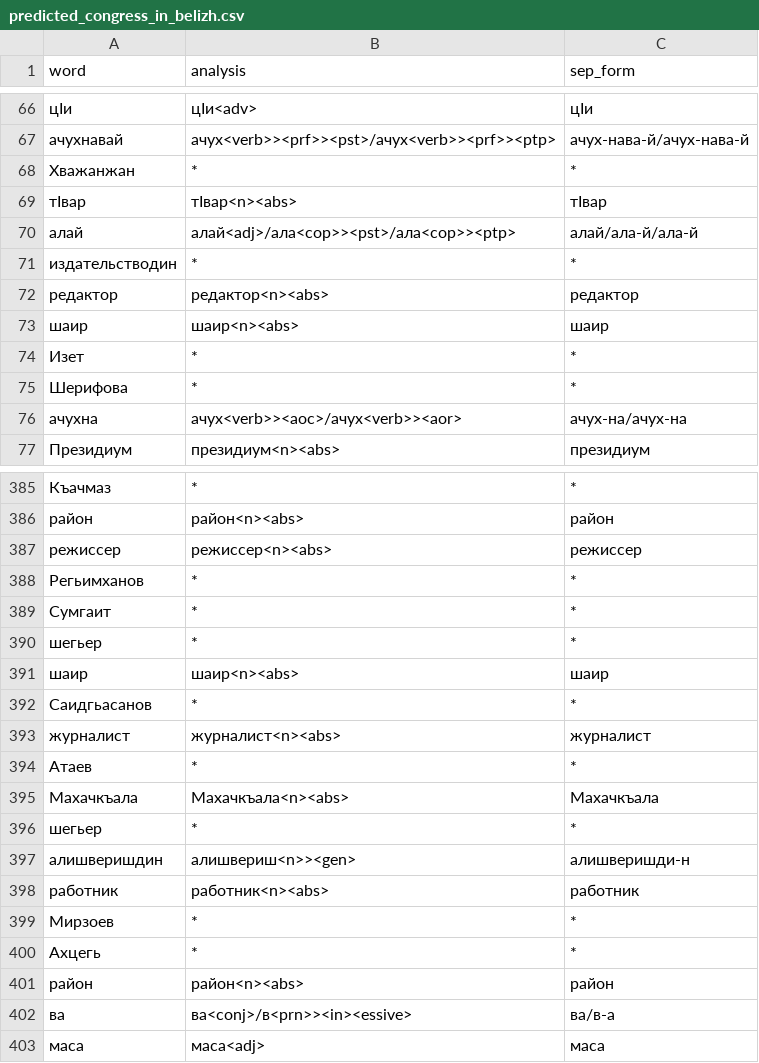
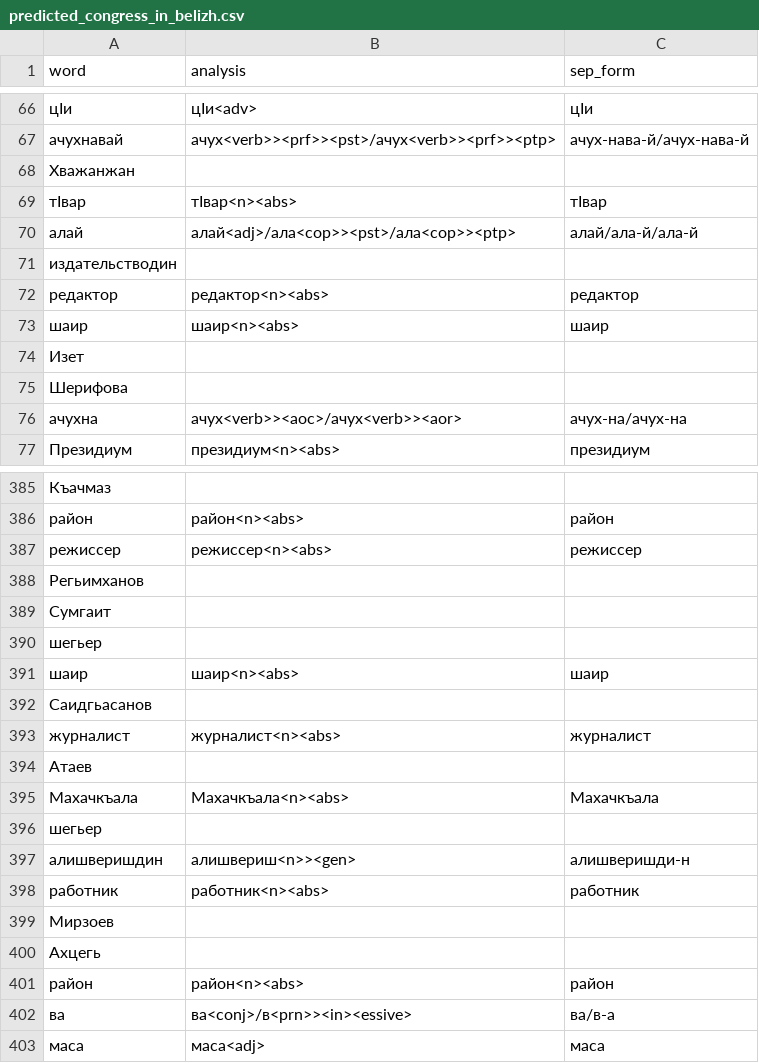
Before and after one commit to hemulitch/morphological-parser-for-Lezgian, a CSV file: accuracy/corpus_predicted/predicted_congress_in_belizh.csv, drawn as a sheet; only a part is shown, gaps mark what is left out; the diff covers the shown part only.

```diff
--- a/accuracy/corpus_predicted/predicted_congress_in_belizh.csv
+++ b/accuracy/corpus_predicted/predicted_congress_in_belizh.csv
@@ -67,10 +67,10 @@ word,analysis,sep_form
 ачухнавай,ачух<verb>><prf>><pst>/ачух<verb>><prf>><ptp>,ачух-нава-й/ачух-нава-й
-Хважанжан,*,*
+Хважанжан,,
 тӀвар,тӀвар<n><abs>,тӀвар
 алай,алай<adj>/ала<cop>><pst>/ала<cop>><ptp>,алай/ала-й/ала-й
-издательстводин,*,*
+издательстводин,,
 редактор,редактор<n><abs>,редактор
 шаир,шаир<n><abs>,шаир
-Изет,*,*
-Шерифова,*,*
+Изет,,
+Шерифова,,
 ачухна,ачух<verb>><aoc>/ачух<verb>><aor>,ачух-на/ачух-на
@@ -385,17 +385,17 @@ word,analysis,sep_form
-Къачмаз,*,*
+Къачмаз,,
 район,район<n><abs>,район
 режиссер,режиссер<n><abs>,режиссер
-Регьимханов,*,*
-Сумгаит,*,*
-шегьер,*,*
+Регьимханов,,
+Сумгаит,,
+шегьер,,
 шаир,шаир<n><abs>,шаир
-Саидгьасанов,*,*
+Саидгьасанов,,
 журналист,журналист<n><abs>,журналист
-Атаев,*,*
+Атаев,,
 Махачкъала,Махачкъала<n><abs>,Махачкъала
-шегьер,*,*
+шегьер,,
 алишверишдин,алишвериш<n>><gen>,алишверишди-н
 работник,работник<n><abs>,работник
-Мирзоев,*,*
-Ахцегь,*,*
+Мирзоев,,
+Ахцегь,,
 район,район<n><abs>,район
```
Also changed, not shown: 154 edited cells elsewhere in this file.
